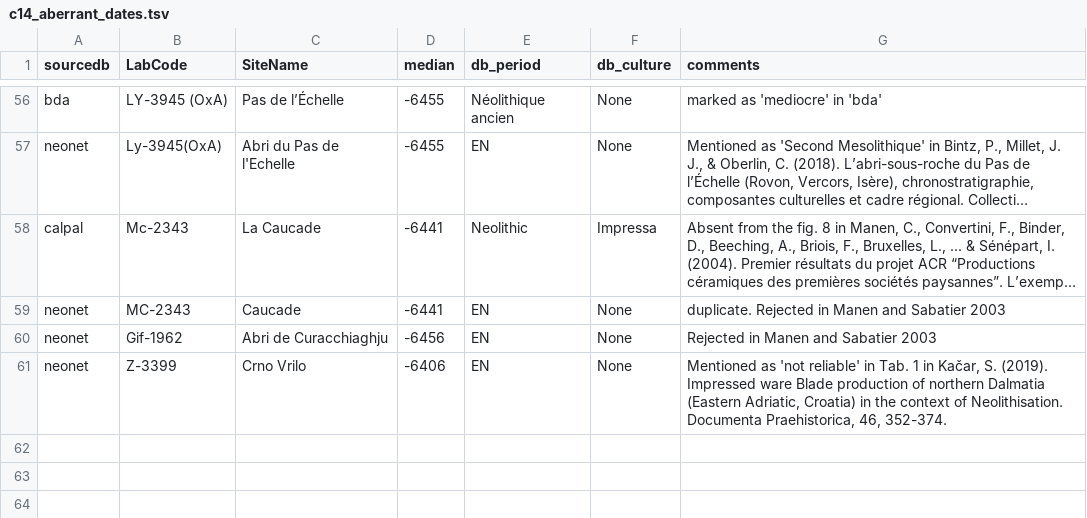
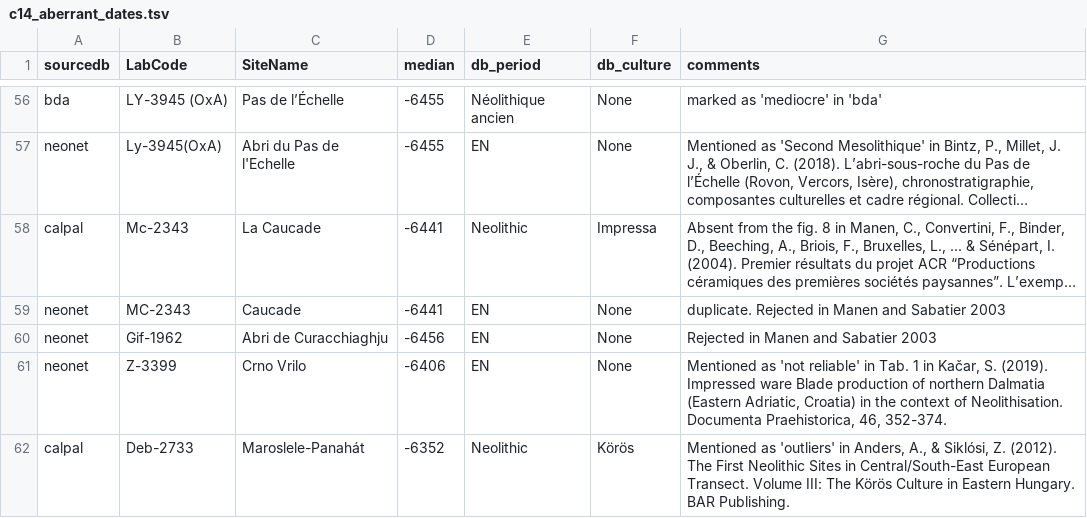
Before and after one commit to zoometh/neonet, a TSV file: inst/extdata/c14_aberrant_dates.tsv, drawn as a sheet; only a part is shown, gaps mark what is left out; long unchanged cells end in …; the diff names each change by its address in the sheet, - before the commit and + after, or states it on an @@ line.

Commit message:
varia

```diff
--- a/inst/extdata/c14_aberrant_dates.tsv
+++ b/inst/extdata/c14_aberrant_dates.tsv
+row 62: calpal | Deb-2733 | Maroslele-Panahát | -6352 | Neolithic | Körös | Mentioned as 'outliers' in Anders, A., & Siklósi, Z. (2012). The First Neolithic Sites in Central/South-East European Transect. Volume III: The Körös Culture in Eastern Hungary. BAR Publishing.
```
